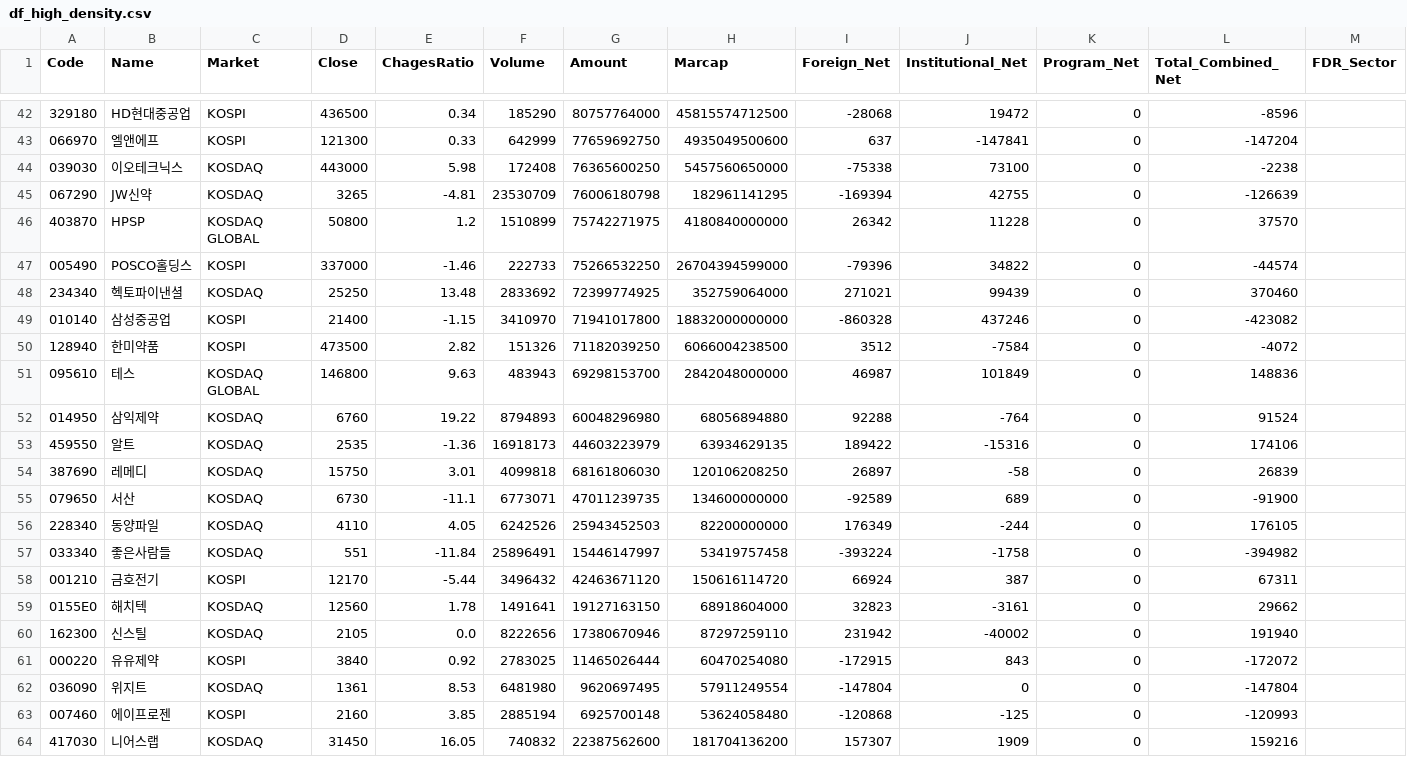
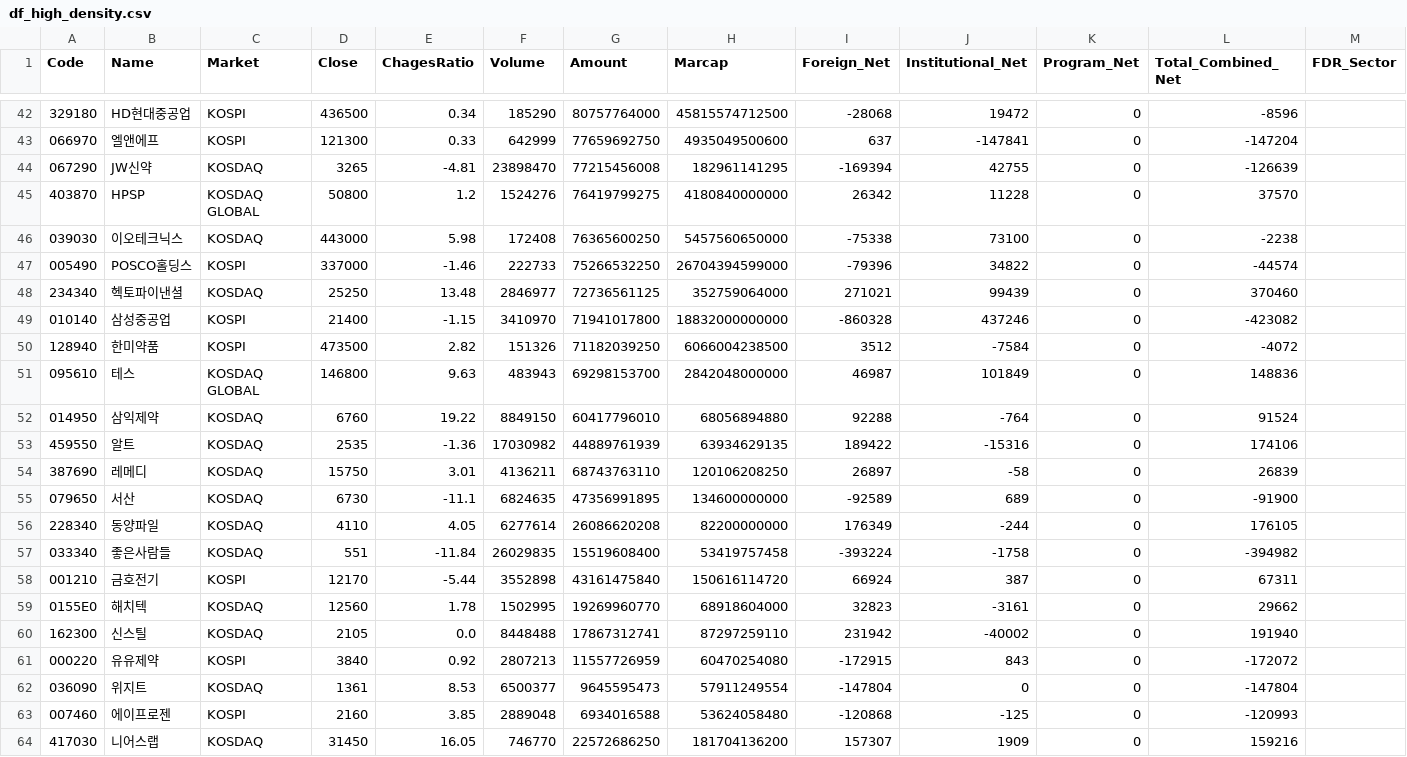
Before and after one commit to k2000kms-del/gd3-market-hub, a CSV file: data/df_high_density.csv, drawn as a sheet; only a part is shown, gaps mark what is left out; removed rows and columns are numbered as before the commit, all else as after; rows hold the shown columns only; the diff covers the shown part only; the diff names each change by its address in the sheet, - before the commit and + after, or states it on an @@ line.

```diff
--- a/data/df_high_density.csv
+++ b/data/df_high_density.csv
+row 44: 067290 | JW신약 | KOSDAQ | 3265 | -4.81 | 23898470 | 77215456008 | 182961141295 | -169394 | 42755 | 0 | -126639
+row 45: 403870 | HPSP | KOSDAQ GLOBAL | 50800 | 1.2 | 1524276 | 76419799275 | 4180840000000 | 26342 | 11228 | 0 | 37570
-row 45: 067290 | JW신약 | KOSDAQ | 3265 | -4.81 | 23530709 | 76006180798 | 182961141295 | -169394 | 42755 | 0 | -126639
-row 46: 403870 | HPSP | KOSDAQ GLOBAL | 50800 | 1.2 | 1510899 | 75742271975 | 4180840000000 | 26342 | 11228 | 0 | 37570
-F48 (Volume): 2833692
+F48 (Volume): 2846977
-G48 (Amount): 72399774925
+G48 (Amount): 72736561125
-F52 (Volume): 8794893
+F52 (Volume): 8849150
-G52 (Amount): 60048296980
+G52 (Amount): 60417796010
-F53 (Volume): 16918173
+F53 (Volume): 17030982
-G53 (Amount): 44603223979
+G53 (Amount): 44889761939
-F54 (Volume): 4099818
+F54 (Volume): 4136211
-G54 (Amount): 68161806030
+G54 (Amount): 68743763110
-F55 (Volume): 6773071
+F55 (Volume): 6824635
-G55 (Amount): 47011239735
+G55 (Amount): 47356991895
-F56 (Volume): 6242526
+F56 (Volume): 6277614
-G56 (Amount): 25943452503
+G56 (Amount): 26086620208
-F57 (Volume): 25896491
+F57 (Volume): 26029835
-G57 (Amount): 15446147997
+G57 (Amount): 15519608400
-F58 (Volume): 3496432
+F58 (Volume): 3552898
-G58 (Amount): 42463671120
+G58 (Amount): 43161475840
-F59 (Volume): 1491641
+F59 (Volume): 1502995
-G59 (Amount): 19127163150
+G59 (Amount): 19269960770
-F60 (Volume): 8222656
+F60 (Volume): 8448488
-G60 (Amount): 17380670946
+G60 (Amount): 17867312741
-F61 (Volume): 2783025
+F61 (Volume): 2807213
-G61 (Amount): 11465026444
+G61 (Amount): 11557726959
-F62 (Volume): 6481980
+F62 (Volume): 6500377
-G62 (Amount): 9620697495
+G62 (Amount): 9645595473
-F63 (Volume): 2885194
+F63 (Volume): 2889048
-G63 (Amount): 6925700148
+G63 (Amount): 6934016588
-F64 (Volume): 740832
+F64 (Volume): 746770
-G64 (Amount): 22387562600
+G64 (Amount): 22572686250
```
Also changed, not shown: 2 added rows, 2 removed rows and 30 edited cells elsewhere in this file, data/df_full_market.csv, data/df_market_summary.csv, 5 other files.
